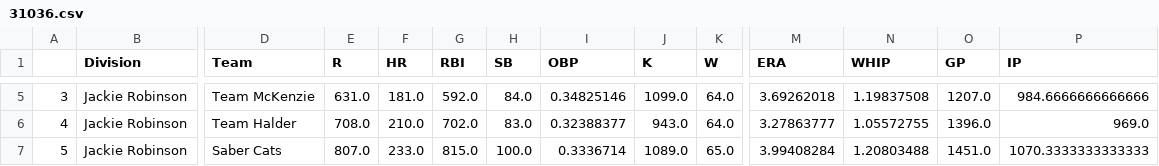
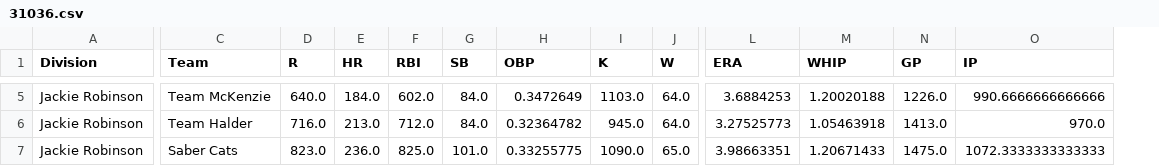
Before and after one commit to carlosurace/DashCOchristmas, a CSV file: BaseballStandings/31036.csv, drawn as a sheet; only a part is shown, gaps mark what is left out; removed rows and columns are numbered as before the commit, all else as after; the diff covers the shown part only; the diff names each change by its address in the sheet, - before the commit and + after, or states it on an @@ line.

```diff
--- a/BaseballStandings/31036.csv
+++ b/BaseballStandings/31036.csv
-column A, rows 5-7: 3 | 4 | 5
-D5 (R): 631.0
+D5 (R): 640.0
-E5 (HR): 181.0
+E5 (HR): 184.0
-F5 (RBI): 592.0
+F5 (RBI): 602.0
-H5 (OBP): 0.34825146
+H5 (OBP): 0.3472649
-I5 (K): 1099.0
+I5 (K): 1103.0
-L5 (ERA): 3.69262018
+L5 (ERA): 3.6884253
-M5 (WHIP): 1.19837508
+M5 (WHIP): 1.20020188
-N5 (GP): 1207.0
+N5 (GP): 1226.0
-O5 (IP): 984.6666666666666
+O5 (IP): 990.6666666666666
-D6 (R): 708.0
+D6 (R): 716.0
-E6 (HR): 210.0
+E6 (HR): 213.0
-F6 (RBI): 702.0
+F6 (RBI): 712.0
-G6 (SB): 83.0
+G6 (SB): 84.0
-H6 (OBP): 0.32388377
+H6 (OBP): 0.32364782
-I6 (K): 943.0
+I6 (K): 945.0
-L6 (ERA): 3.27863777
+L6 (ERA): 3.27525773
-M6 (WHIP): 1.05572755
+M6 (WHIP): 1.05463918
-N6 (GP): 1396.0
+N6 (GP): 1413.0
-O6 (IP): 969.0
+O6 (IP): 970.0
-D7 (R): 807.0
+D7 (R): 823.0
-E7 (HR): 233.0
+E7 (HR): 236.0
-F7 (RBI): 815.0
+F7 (RBI): 825.0
-G7 (SB): 100.0
+G7 (SB): 101.0
-H7 (OBP): 0.3336714
+H7 (OBP): 0.33255775
-I7 (K): 1089.0
+I7 (K): 1090.0
-L7 (ERA): 3.99408284
+L7 (ERA): 3.98663351
-M7 (WHIP): 1.20803488
+M7 (WHIP): 1.20671433
-N7 (GP): 1451.0
+N7 (GP): 1475.0
-O7 (IP): 1070.3333333333333
+O7 (IP): 1072.3333333333333
```
Also changed, not shown: 99 edited cells elsewhere in this file, BaseballStandings/12848.csv, BaseballStandings/4575.csv, 16 other files.
